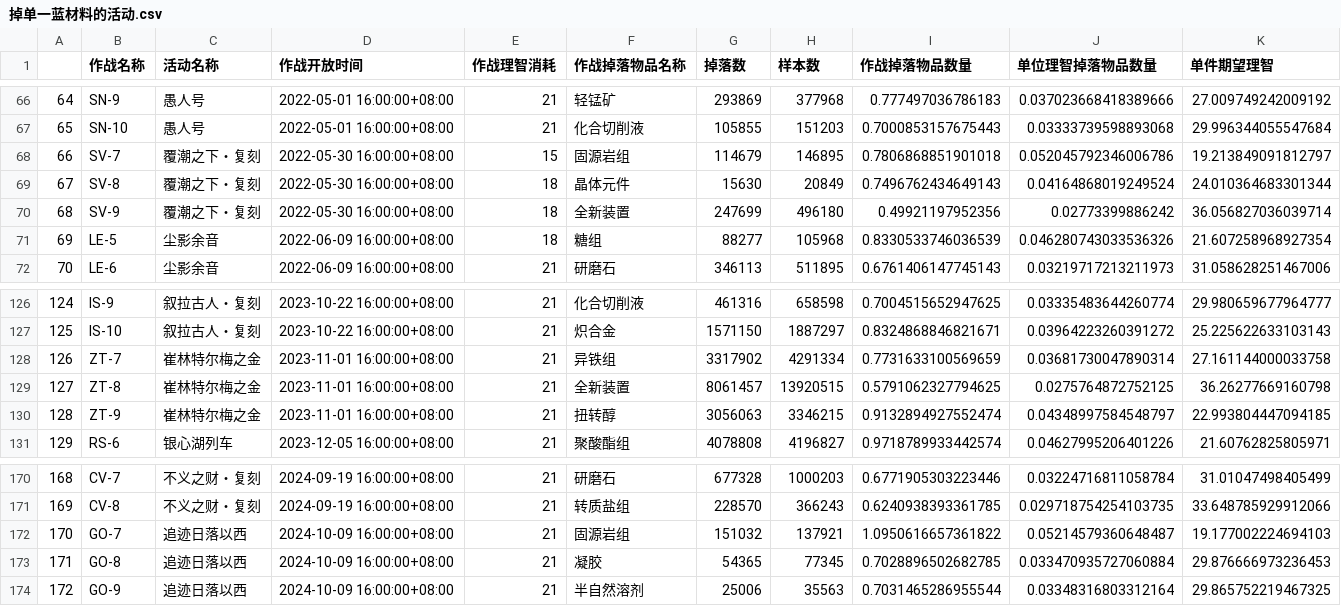
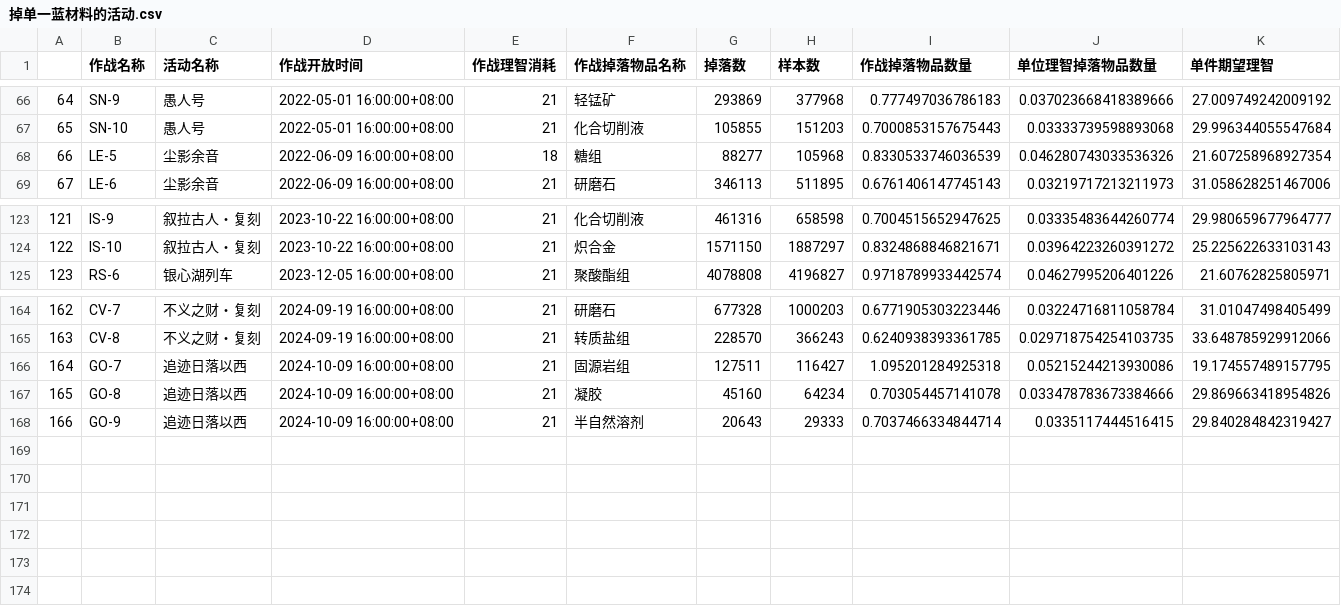
Before and after one commit to BiologyHazard/Arknights-SideStory-drop-rate, a CSV file: 掉单一蓝材料的活动.csv, drawn as a sheet; only a part is shown, gaps mark what is left out; removed rows and columns are numbered as before the commit, all else as after; the diff names each change by its address in the sheet, - before the commit and + after, or states it on an @@ line.

```diff
--- a/掉单一蓝材料的活动.csv
+++ b/掉单一蓝材料的活动.csv
-row 68: 66 | SV-7 | 覆潮之下・复刻 | 2022-05-30 16:00:00+08:00 | 15 | 固源岩组 | 114679 | 146895 | 0.7806868851901018 | 0.052045792346006786 | 19.213849091812797
-row 69: 67 | SV-8 | 覆潮之下・复刻 | 2022-05-30 16:00:00+08:00 | 18 | 晶体元件 | 15630 | 20849 | 0.7496762434649143 | 0.04164868019249524 | 24.010364683301344
-row 70: 68 | SV-9 | 覆潮之下・复刻 | 2022-05-30 16:00:00+08:00 | 18 | 全新装置 | 247699 | 496180 | 0.49921197952356 | 0.02773399886242 | 36.056827036039714
@@ column A renumbered from row 68 down @@
-row 128: 126 | ZT-7 | 崔林特尔梅之金 | 2023-11-01 16:00:00+08:00 | 21 | 异铁组 | 3317902 | 4291334 | 0.7731633100569659 | 0.03681730047890314 | 27.161144000033758
-row 129: 127 | ZT-8 | 崔林特尔梅之金 | 2023-11-01 16:00:00+08:00 | 21 | 全新装置 | 8061457 | 13920515 | 0.5791062327794625 | 0.0275764872752125 | 36.26277669160798
-row 130: 128 | ZT-9 | 崔林特尔梅之金 | 2023-11-01 16:00:00+08:00 | 21 | 扭转醇 | 3056063 | 3346215 | 0.9132894927552474 | 0.04348997584548797 | 22.993804447094185
-G166 (掉落数): 151032
+G166 (掉落数): 127511
-H166 (样本数): 137921
+H166 (样本数): 116427
-I166 (作战掉落物品数量): 1.0950616657361822
+I166 (作战掉落物品数量): 1.095201284925318
-J166 (单位理智掉落物品数量): 0.05214579360648487
+J166 (单位理智掉落物品数量): 0.05215244213930086
-K166 (单件期望理智): 19.177002224694103
+K166 (单件期望理智): 19.174557489157795
-G167 (掉落数): 54365
+G167 (掉落数): 45160
-H167 (样本数): 77345
+H167 (样本数): 64234
-I167 (作战掉落物品数量): 0.7028896502682785
+I167 (作战掉落物品数量): 0.703054457141078
-J167 (单位理智掉落物品数量): 0.033470935727060884
+J167 (单位理智掉落物品数量): 0.033478783673384666
-K167 (单件期望理智): 29.876666973236453
+K167 (单件期望理智): 29.869663418954826
-G168 (掉落数): 25006
+G168 (掉落数): 20643
-H168 (样本数): 35563
+H168 (样本数): 29333
-I168 (作战掉落物品数量): 0.7031465286955544
+I168 (作战掉落物品数量): 0.7037466334844714
-J168 (单位理智掉落物品数量): 0.03348316803312164
+J168 (单位理智掉落物品数量): 0.0335117444516415
-K168 (单件期望理智): 29.865752219467325
+K168 (单件期望理智): 29.840284842319427
```
Also changed, not shown: 掉两种绿材料的活动.csv, 掉两种绿材料的活动_按主掉落分组.csv, 5 other files.
